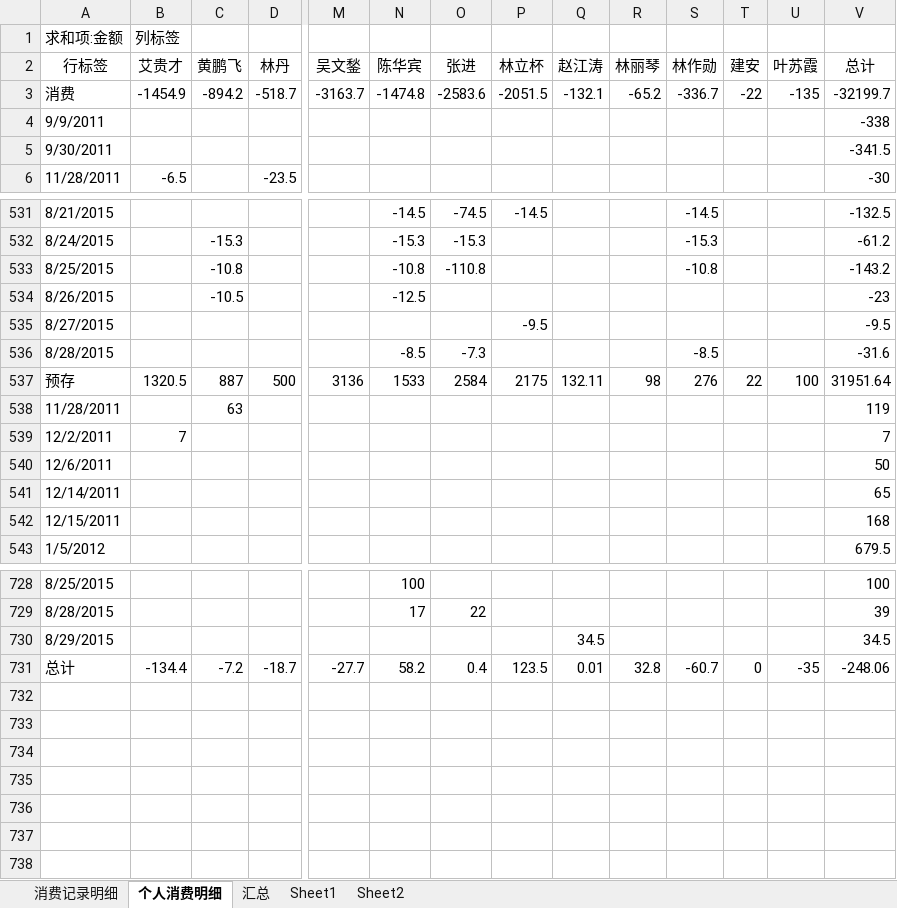
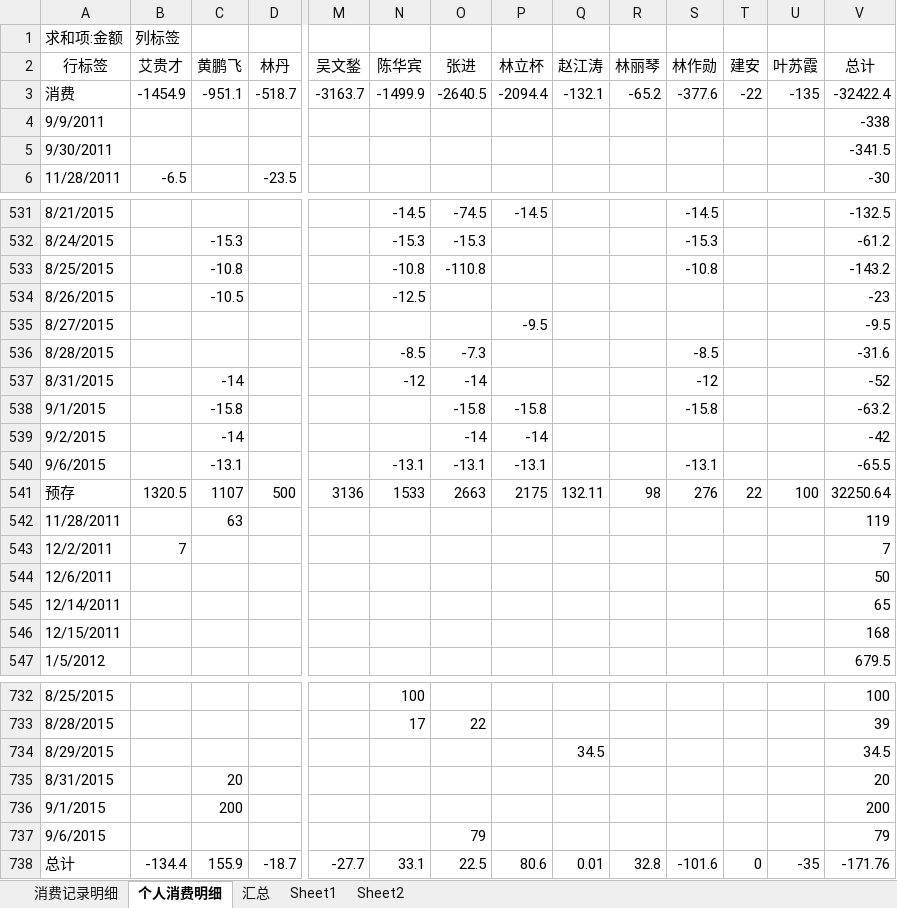
Before and after one commit to junyangren/BillingInfo, an Excel workbook: 充值产品线消费帐单.xlsx, sheet 个人消费明细, drawn as a sheet; only a part is shown, gaps mark what is left out; values as stored, in another font and other column widths than the file's, no borders; addresses are those after the commit; rows hold the shown columns only; the diff names each change by its address in the sheet, - before the commit and + after, or states it on an @@ line.

```diff
--- a/充值产品线消费帐单.xlsx (sheet 个人消费明细)
+++ b/充值产品线消费帐单.xlsx (sheet 个人消费明细)
-C3 (黄鹏飞): -894.2
+C3 (黄鹏飞): -951.1
-N3 (陈华宾): -1474.8
+N3 (陈华宾): -1499.9
-O3 (张进): -2583.6
+O3 (张进): -2640.5
-P3 (林立杯): -2051.5
+P3 (林立杯): -2094.4
-S3 (林作勋): -336.7
+S3 (林作勋): -377.6
-V3 (总计): -32199.7
+V3 (总计): -32422.4
+row 537: 8/31/2015 |  | -14 |  |  | -12 | -14 |  |  |  | -12 |  |  | -52
+row 538: 9/1/2015 |  | -15.8 |  |  |  | -15.8 | -15.8 |  |  | -15.8 |  |  | -63.2
+row 539: 9/2/2015 |  | -14 |  |  |  | -14 | -14 |  |  |  |  |  | -42
+row 540: 9/6/2015 |  | -13.1 |  |  | -13.1 | -13.1 | -13.1 |  |  | -13.1 |  |  | -65.5
-C541 (黄鹏飞): 887
+C541 (黄鹏飞): 1107
-O541 (张进): 2584
+O541 (张进): 2663
-V541 (总计): 31951.64
+V541 (总计): 32250.64
+row 735: 8/31/2015 |  | 20 |  |  |  |  |  |  |  |  |  |  | 20
+row 736: 9/1/2015 |  | 200 |  |  |  |  |  |  |  |  |  |  | 200
+row 737: 9/6/2015 |  |  |  |  |  | 79 |  |  |  |  |  |  | 79
-C738 (黄鹏飞): -7.2
+C738 (黄鹏飞): 155.9
-N738 (陈华宾): 58.2
+N738 (陈华宾): 33.1
-O738 (张进): 0.4
+O738 (张进): 22.5
-P738 (林立杯): 123.5
+P738 (林立杯): 80.6
-S738 (林作勋): -60.7
+S738 (林作勋): -101.6
-V738 (总计): -248.06
+V738 (总计): -171.76
```
Also changed, not shown: sheet 消费记录明细, sheet 汇总.
